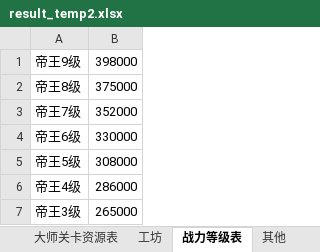
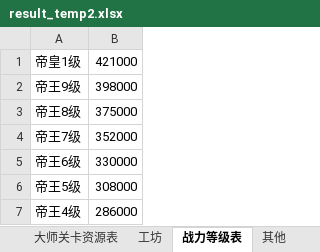
Before and after one commit to 898444038/ppsg, an Excel workbook: src/main/resources/excel/result_temp2.xlsx, sheet 战力等级表, drawn as a sheet; only a part is shown; the shorter side is filled out with more unchanged rows; values as stored, in another font and other column widths than the file's, no borders; the diff names each change by its address in the sheet, - before the commit and + after, or states it on an @@ line.

Commit message:
ppsg

```diff
--- a/src/main/resources/excel/result_temp2.xlsx (sheet 战力等级表)
+++ b/src/main/resources/excel/result_temp2.xlsx (sheet 战力等级表)
+row 1: 帝皇1级 | 421000
```
